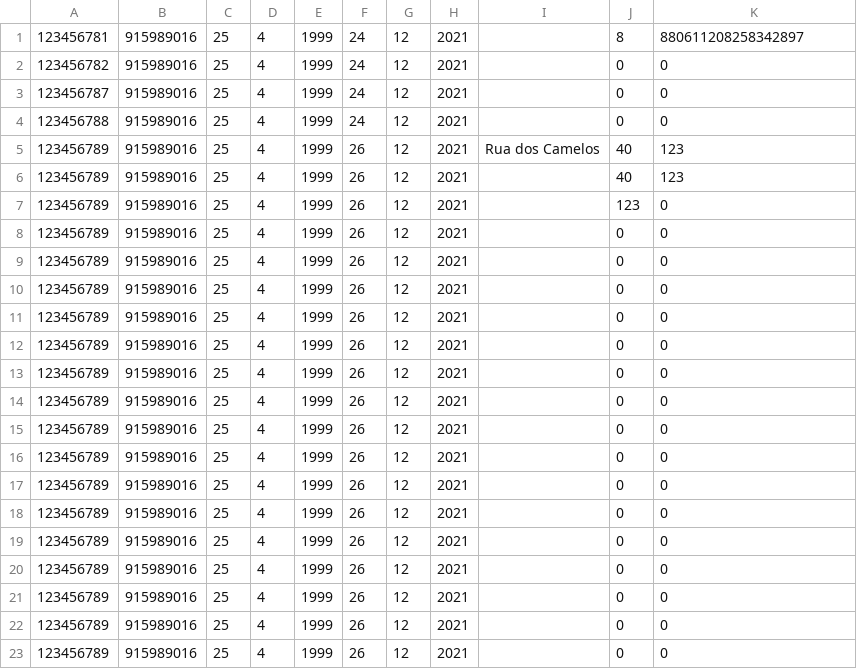
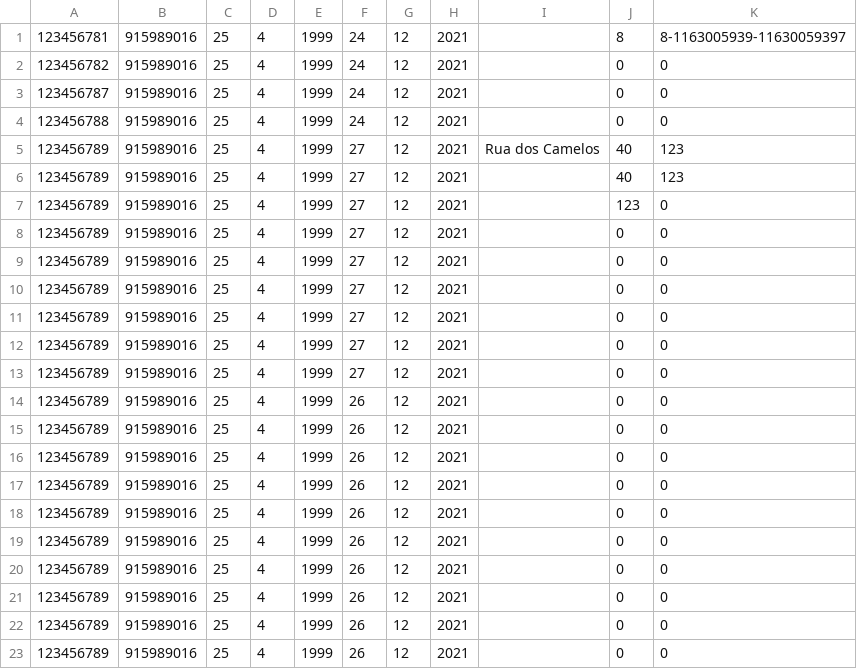
Before and after one commit to keisak1/Projeto_LP_AED, a CSV file: cmake-build-debug/Data.csv, drawn as a sheet; only a part is shown; the shorter side is filled out with more unchanged rows.

```diff
--- a/cmake-build-debug/Data.csv
+++ b/cmake-build-debug/Data.csv
@@ -1,2 +1,2 @@
-123456781;915989016;25;4;1999;24;12;2021;;8;880611208258342897;
+123456781;915989016;25;4;1999;24;12;2021;;8;8-1163005939-11630059397;
 123456782;915989016;25;4;1999;24;12;2021;;0;0;
@@ -4,5 +4,14 @@
 123456788;915989016;25;4;1999;24;12;2021;;0;0;
-123456789;915989016;25;4;1999;26;12;2021;Rua dos Camelos;40;123;
-123456789;915989016;25;4;1999;26;12;2021;;40;123;
-123456789;915989016;25;4;1999;26;12;2021;;123;0;
+123456789;915989016;25;4;1999;27;12;2021;Rua dos Camelos;40;123;
+123456789;915989016;25;4;1999;27;12;2021;;40;123;
+123456789;915989016;25;4;1999;27;12;2021;;123;0;
+123456789;915989016;25;4;1999;27;12;2021;;0;0;
+123456789;915989016;25;4;1999;27;12;2021;;0;0;
+123456789;915989016;25;4;1999;27;12;2021;;0;0;
+123456789;915989016;25;4;1999;27;12;2021;;0;0;
+123456789;915989016;25;4;1999;27;12;2021;;0;0;
+123456789;915989016;25;4;1999;27;12;2021;;0;0;
+123456789;915989016;25;4;1999;26;12;2021;;0;0;
+123456789;915989016;25;4;1999;26;12;2021;;0;0;
+123456789;915989016;25;4;1999;26;12;2021;;0;0;
 123456789;915989016;25;4;1999;26;12;2021;;0;0;
```
Also changed, not shown: 6 other files.
